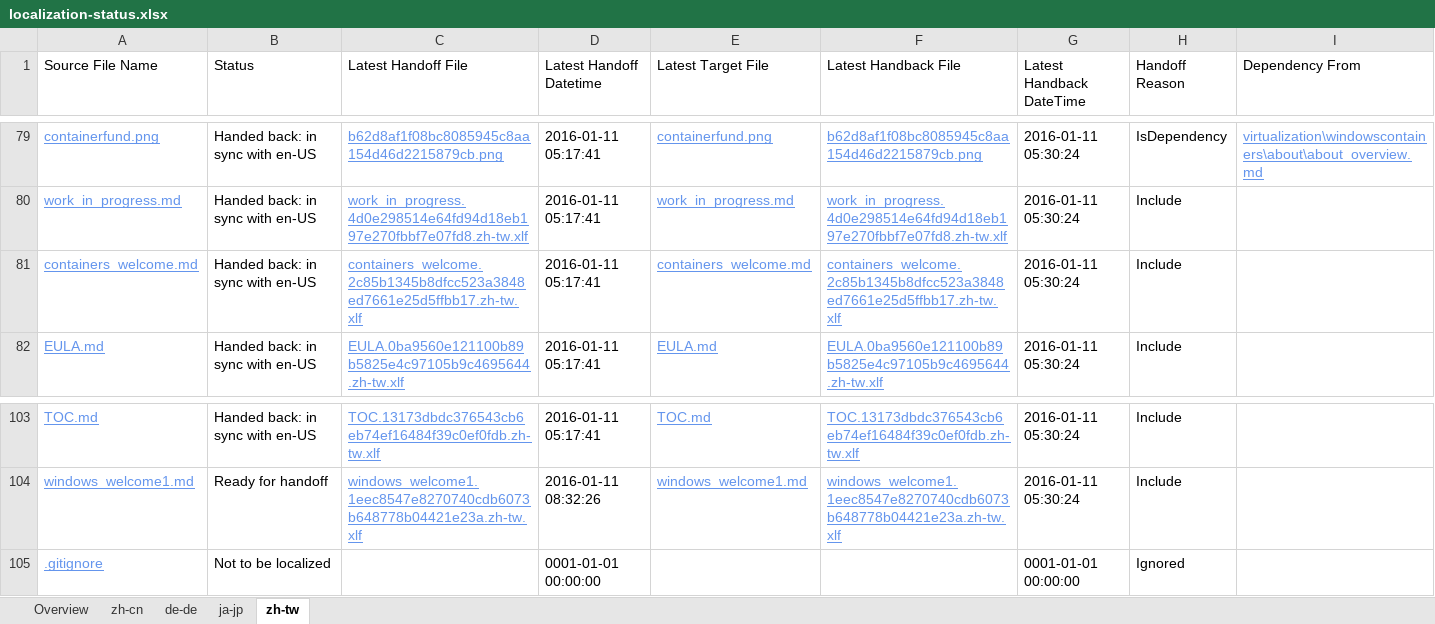
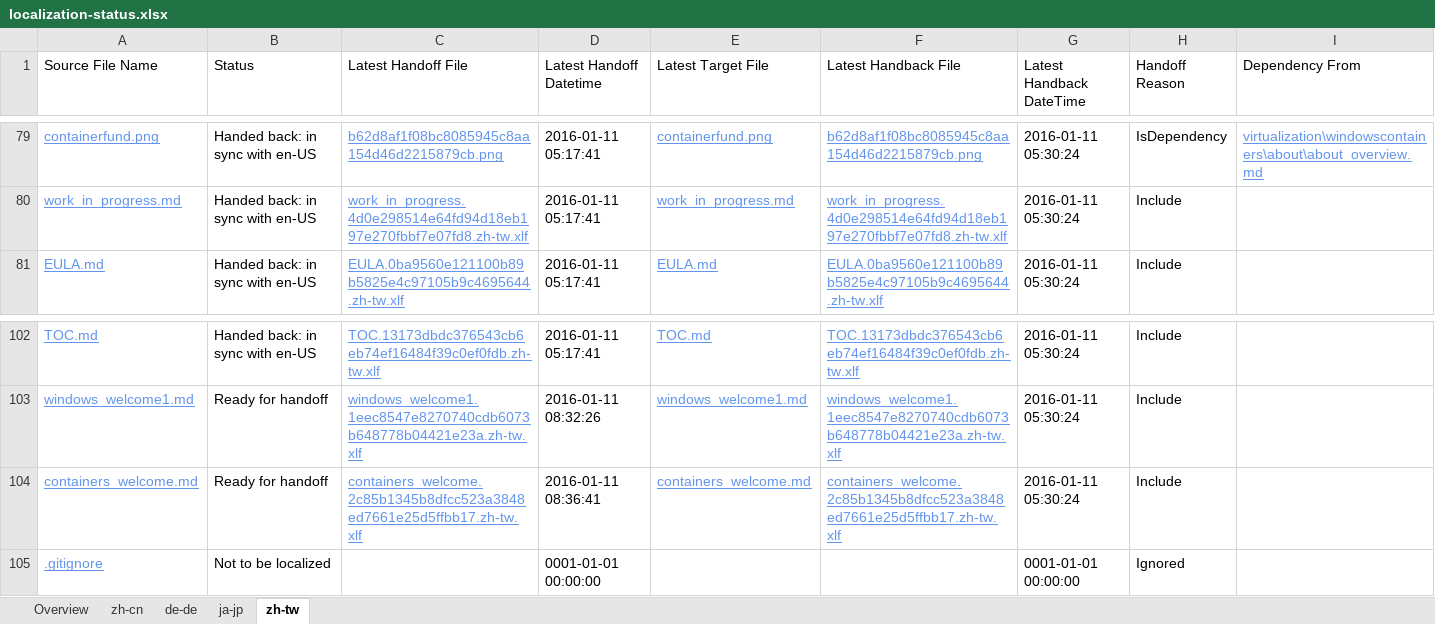
Before and after one commit to OpenLocalizationOrg/olhandback, an Excel workbook: ol-handback/OpenLocalizationOrg/hyperV/master/localization-status.xlsx, sheet zh-tw, drawn as a sheet; only a part is shown, gaps mark what is left out; values as stored, in another font and other column widths than the file's, no borders; table styles not drawn; removed rows and columns are numbered as before the commit, all else as after; the diff names each change by its address in the sheet, - before the commit and + after, or states it on an @@ line.

Commit message:
Generate Report for handoff

```diff
--- a/ol-handback/OpenLocalizationOrg/hyperV/master/localization-status.xlsx (sheet zh-tw)
+++ b/ol-handback/OpenLocalizationOrg/hyperV/master/localization-status.xlsx (sheet zh-tw)
-row 81: containers_welcome.md | Handed back: in sync with en-US | containers_welcome.2c85b1345b8dfcc523a3848ed7661e25d5ffbb17.zh-tw.xlf | 2016-01-11 05:17:41 | containers_welcome.md | containers_welcome.2c85b1345b8dfcc523a3848ed7661e25d5ffbb17.zh-tw.xlf | 2016-01-11 05:30:24 | Include
+row 104: containers_welcome.md | Ready for handoff | containers_welcome.2c85b1345b8dfcc523a3848ed7661e25d5ffbb17.zh-tw.xlf | 2016-01-11 08:36:41 | containers_welcome.md | containers_welcome.2c85b1345b8dfcc523a3848ed7661e25d5ffbb17.zh-tw.xlf | 2016-01-11 05:30:24 | Include
```
Also changed, not shown: sheet ja-jp, sheet Overview, sheet de-de, sheet zh-cn.
